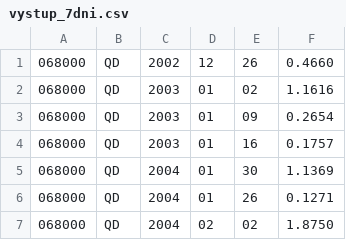
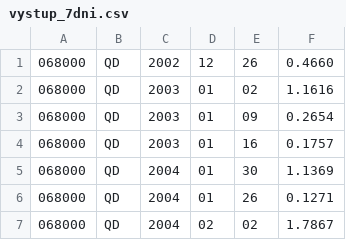
Before and after one commit to vandahlav/du2, a CSV file: vystup_7dni.csv, drawn as a sheet.

```diff
--- a/vystup_7dni.csv
+++ b/vystup_7dni.csv
@@ -6,2 +6,2 @@
 068000,QD,2004,01,26, 0.1271
-068000,QD,2004,02,02, 1.8750
+068000,QD,2004,02,02, 1.7867
```
Also changed, not shown: vstup.csv, 3 other files.
